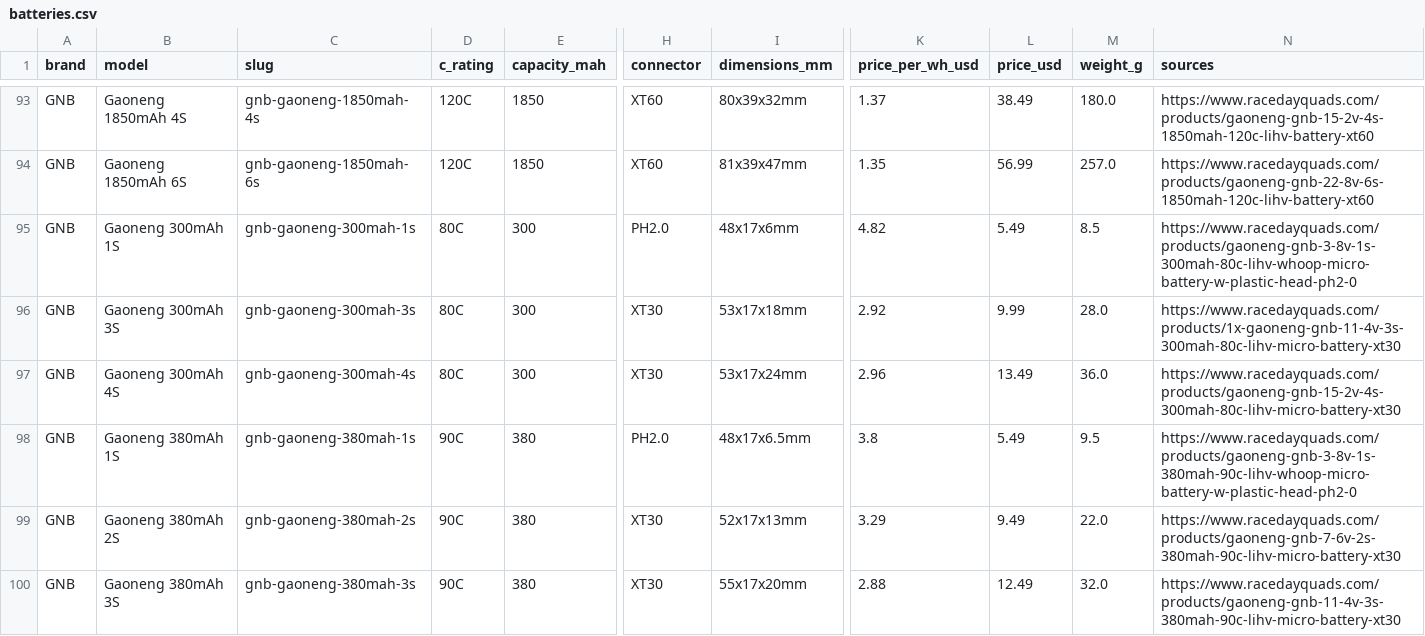
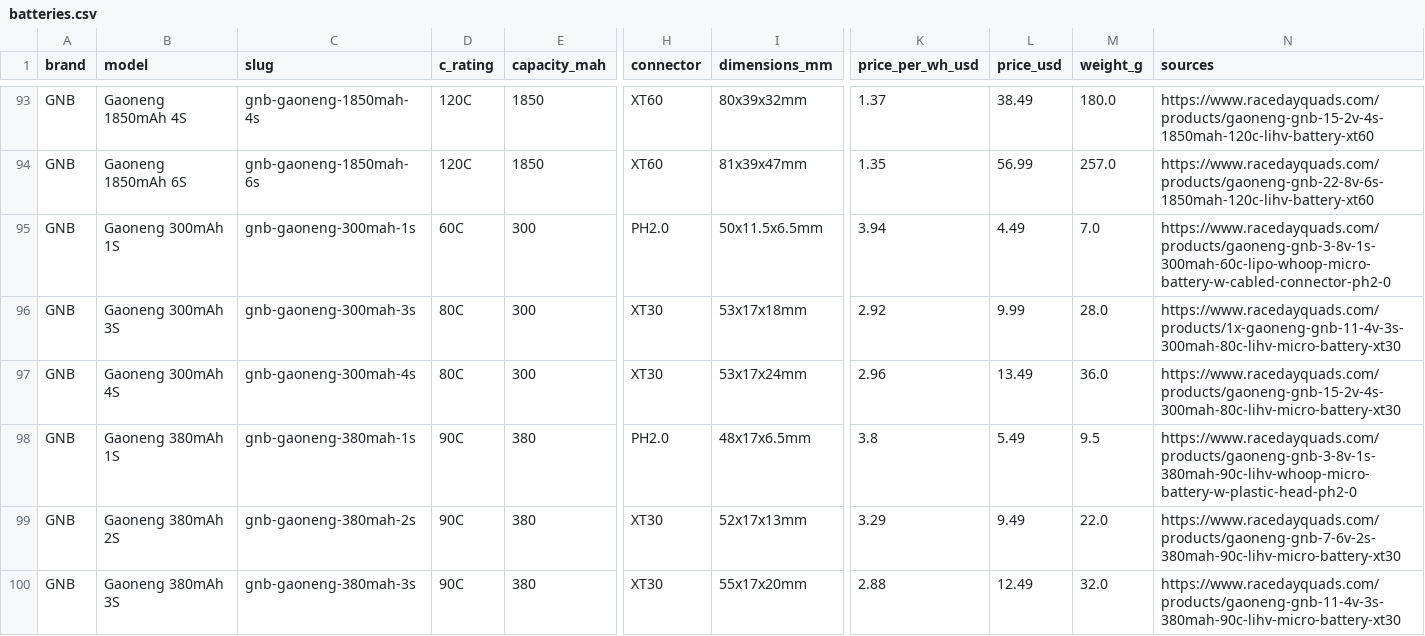
Before and after one commit to fpvdb/fpv-db-data, a CSV file: batteries.csv, drawn as a sheet; only a part is shown, gaps mark what is left out; the diff names each change by its address in the sheet, - before the commit and + after, or states it on an @@ line.

```diff
--- a/batteries.csv
+++ b/batteries.csv
-D95 (c_rating): 80C
+D95 (c_rating): 60C
-I95 (dimensions_mm): 48x17x6mm
+I95 (dimensions_mm): 50x11.5x6.5mm
-K95 (price_per_wh_usd): 4.82
+K95 (price_per_wh_usd): 3.94
-L95 (price_usd): 5.49
+L95 (price_usd): 4.49
-M95 (weight_g): 8.5
+M95 (weight_g): 7.0
-N95 (sources): https://www.racedayquads.com/products/gaoneng-gnb-3-8v-1s-300mah-80c-lihv-whoop-micro-battery-w-plastic-head-ph2-0
+N95 (sources): https://www.racedayquads.com/products/gaoneng-gnb-3-8v-1s-300mah-60c-lipo-whoop-micro-battery-w-cabled-connector-ph2-0
```
Also changed, not shown: stacks.csv, 8 other files.
